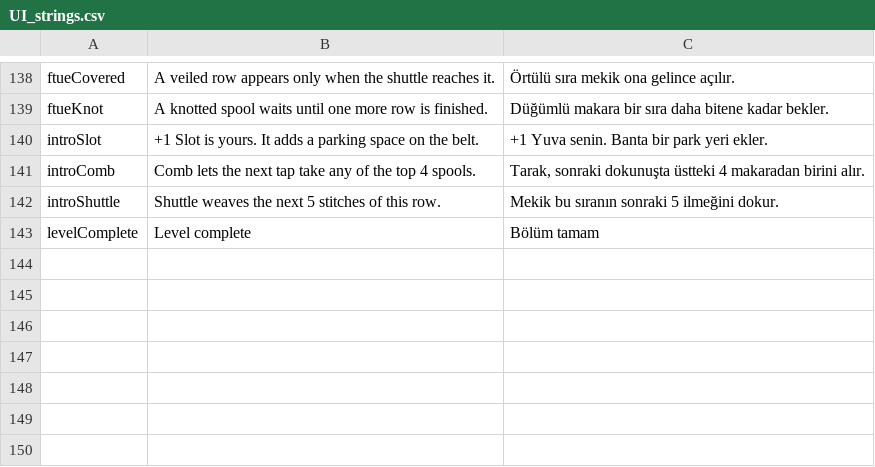
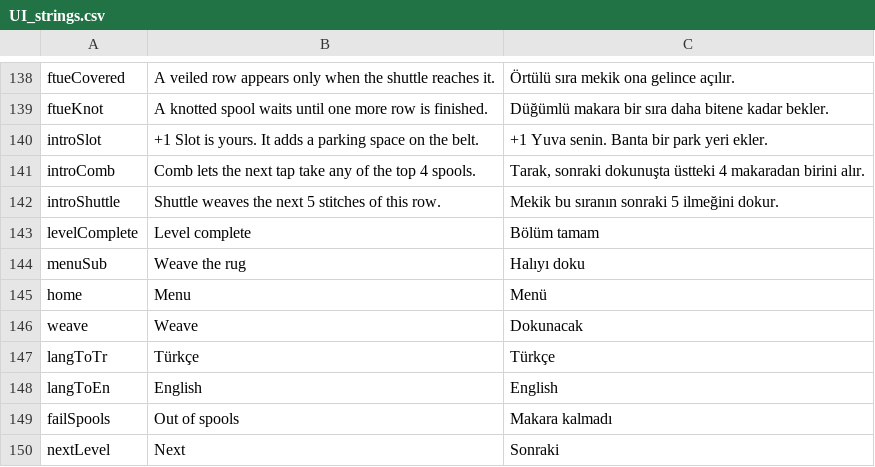
Before and after one commit to keremsek99-wq/rugtopia, a CSV file: Assets/Localization/UI_strings.csv, drawn as a sheet; only a part is shown, gaps mark what is left out; the diff names each change by its address in the sheet, - before the commit and + after, or states it on an @@ line.

```diff
--- a/Assets/Localization/UI_strings.csv
+++ b/Assets/Localization/UI_strings.csv
+row 144: menuSub | Weave the rug | Halıyı doku
+row 145: home | Menu | Menü
+row 146: weave | Weave | Dokunacak
+row 147: langToTr | Türkçe | Türkçe
+row 148: langToEn | English | English
+row 149: failSpools | Out of spools | Makara kalmadı
+row 150: nextLevel | Next | Sonraki
```
Also changed, not shown: Assets/Resources/UI_strings.csv, 16 other files.
